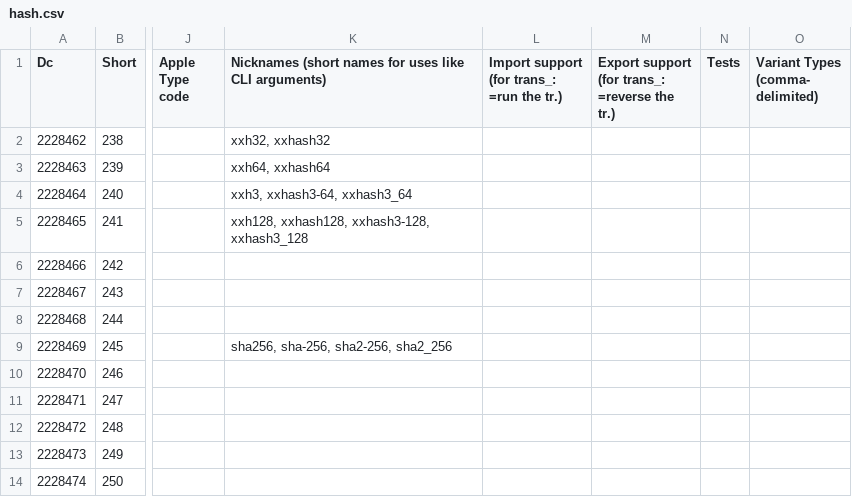
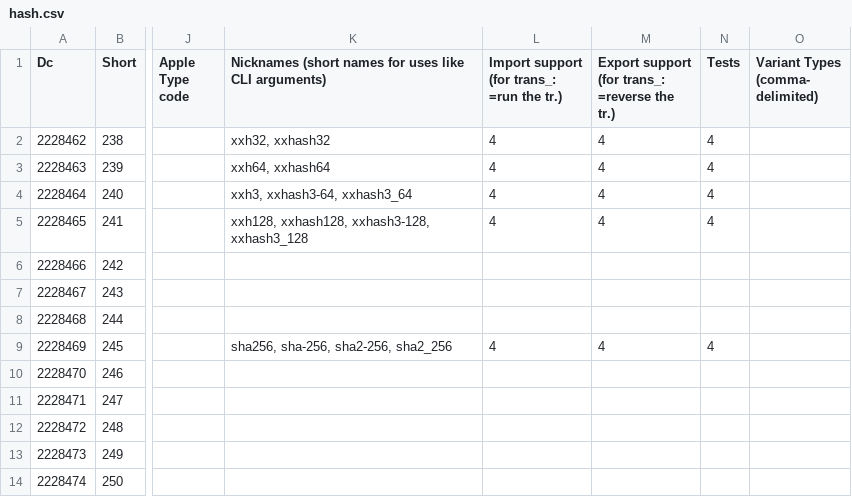
Before and after one commit to collectivetoolbox/collectivetoolbox, a CSV file: src/formats/dcdata/data/categories/formats/hash.csv, drawn as a sheet; only a part is shown, gaps mark what is left out; the diff names each change by its address in the sheet, - before the commit and + after, or states it on an @@ line.

```diff
--- a/src/formats/dcdata/data/categories/formats/hash.csv
+++ b/src/formats/dcdata/data/categories/formats/hash.csv
-L2:L5: (empty)
+L2:L5: 4
-M2:M5: (empty)
+M2:M5: 4
-N2:N5 (Tests): (empty)
+N2:N5 (Tests): 4
-L9: (empty)
+L9: 4
-M9: (empty)
+M9: 4
-N9 (Tests): (empty)
+N9 (Tests): 4
```
Also changed, not shown: 1 other file.
